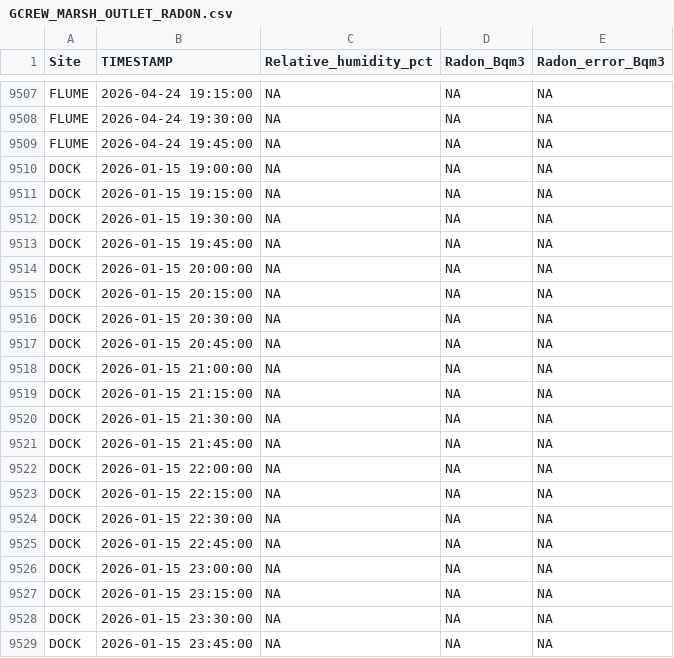
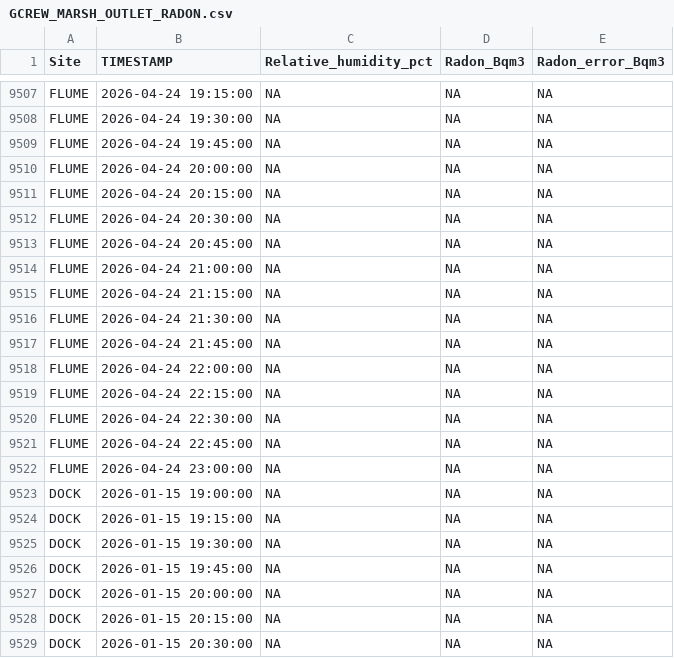
Before and after one commit to wilsonsj100/serc-lateral-flux, a CSV file: Processed_data/GCREW_MARSH_OUTLET_RADON.csv, drawn as a sheet; only a part is shown, gaps mark what is left out; the shorter side is filled out with more unchanged rows; the diff covers the shown part only.

```diff
--- a/Processed_data/GCREW_MARSH_OUTLET_RADON.csv
+++ b/Processed_data/GCREW_MARSH_OUTLET_RADON.csv
@@ -9509,2 +9509,15 @@
 "FLUME",2026-04-24 19:45:00,NA,NA,NA
+"FLUME",2026-04-24 20:00:00,NA,NA,NA
+"FLUME",2026-04-24 20:15:00,NA,NA,NA
+"FLUME",2026-04-24 20:30:00,NA,NA,NA
+"FLUME",2026-04-24 20:45:00,NA,NA,NA
+"FLUME",2026-04-24 21:00:00,NA,NA,NA
+"FLUME",2026-04-24 21:15:00,NA,NA,NA
+"FLUME",2026-04-24 21:30:00,NA,NA,NA
+"FLUME",2026-04-24 21:45:00,NA,NA,NA
+"FLUME",2026-04-24 22:00:00,NA,NA,NA
+"FLUME",2026-04-24 22:15:00,NA,NA,NA
+"FLUME",2026-04-24 22:30:00,NA,NA,NA
+"FLUME",2026-04-24 22:45:00,NA,NA,NA
+"FLUME",2026-04-24 23:00:00,NA,NA,NA
 "DOCK",2026-01-15 19:00:00,NA,NA,NA
```
Also changed, not shown: 13 added rows elsewhere in this file, 12 other files.
